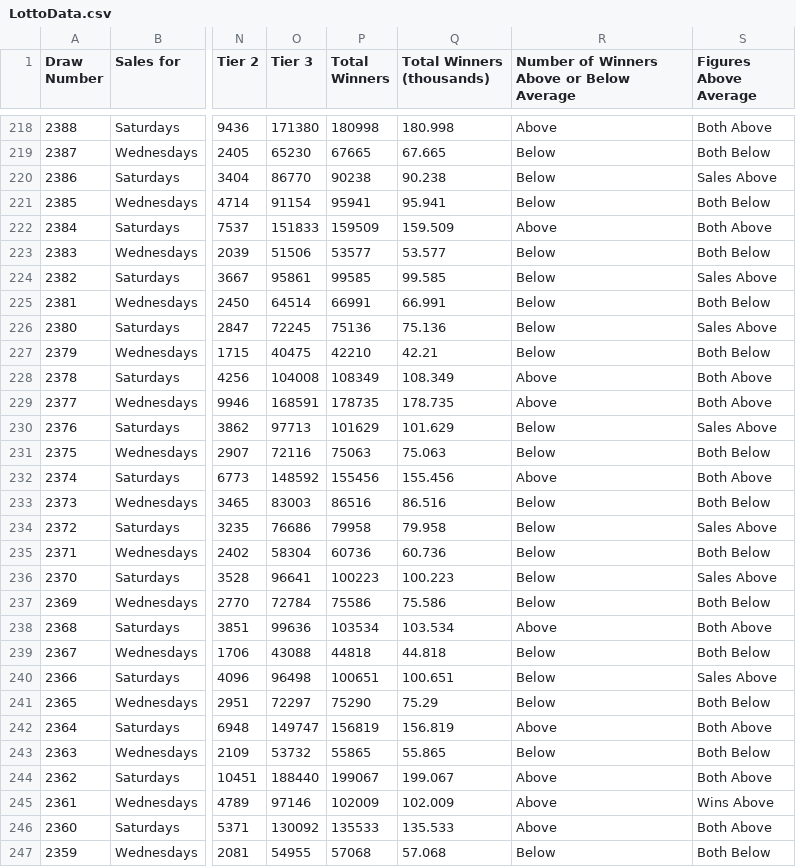
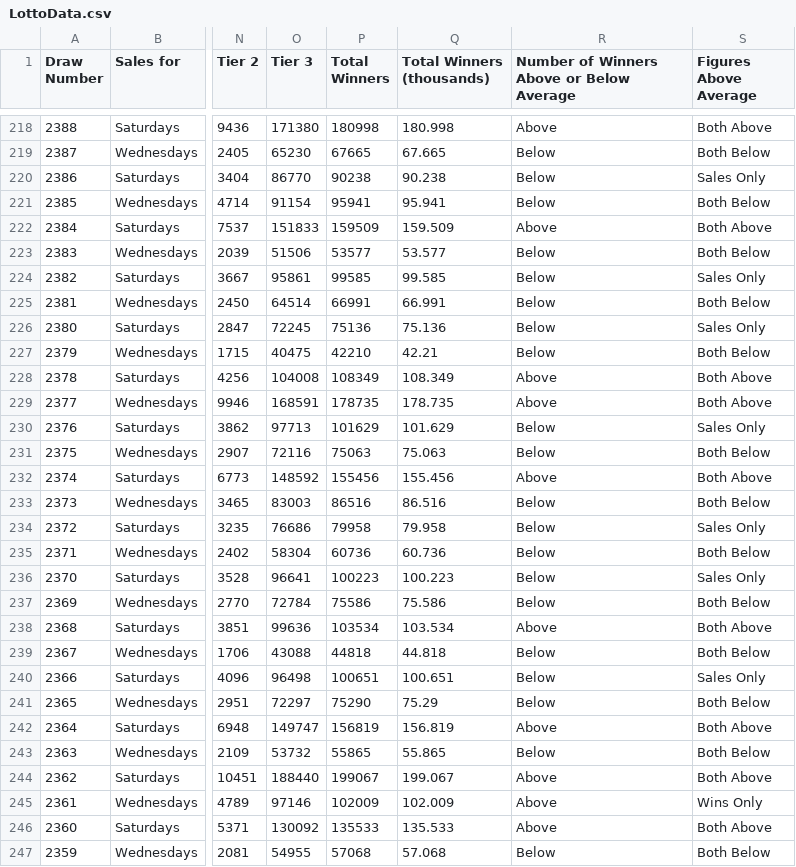
Before and after one commit to chalKlin/DataVis-proj-data, a CSV file: LottoData.csv, drawn as a sheet; only a part is shown, gaps mark what is left out; the diff covers the shown part only; the diff names each change by its address in the sheet, - before the commit and + after, or states it on an @@ line.

```diff
--- a/LottoData.csv
+++ b/LottoData.csv
-S220 (Figures Above Average): Sales Above
+S220 (Figures Above Average): Sales Only
-S224 (Figures Above Average): Sales Above
+S224 (Figures Above Average): Sales Only
-S226 (Figures Above Average): Sales Above
+S226 (Figures Above Average): Sales Only
-S230 (Figures Above Average): Sales Above
+S230 (Figures Above Average): Sales Only
-S234 (Figures Above Average): Sales Above
+S234 (Figures Above Average): Sales Only
-S236 (Figures Above Average): Sales Above
+S236 (Figures Above Average): Sales Only
-S240 (Figures Above Average): Sales Above
+S240 (Figures Above Average): Sales Only
-S245 (Figures Above Average): Wins Above
+S245 (Figures Above Average): Wins Only
```
Also changed, not shown: 103 edited cells elsewhere in this file.
